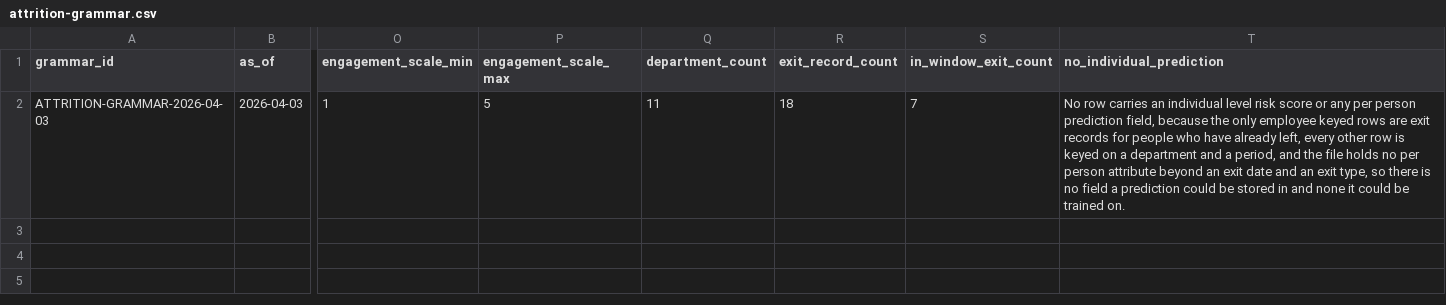
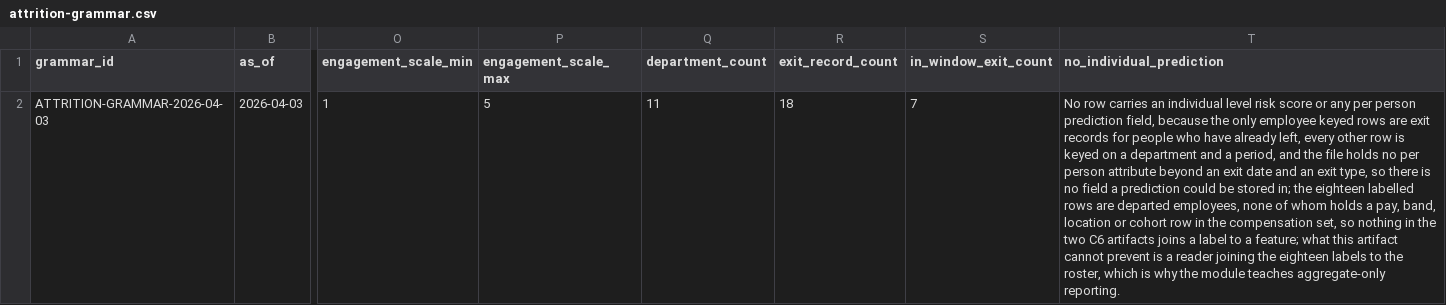
Before and after one commit to Trazomo/Trazomo-Synthetic-Data, a CSV file: datasets/hr/engagement-attrition-dataset/attrition-grammar.csv, drawn as a sheet; only a part is shown, gaps mark what is left out; the diff names each change by its address in the sheet, - before the commit and + after, or states it on an @@ line.

Commit message:
HR-13 F4: the structural negative states the clause that holds, zero-overlap arm on T20

```diff
--- a/datasets/hr/engagement-attrition-dataset/attrition-grammar.csv
+++ b/datasets/hr/engagement-attrition-dataset/attrition-grammar.csv
-T2 (no_individual_prediction): …be stored in and none it could be trained on.
+T2 (no_individual_prediction): …be stored in; the eighteen labelled rows are departed employees, none of whom holds a pay, band, location or cohort row in the compensation set, so nothing in the two C6 artifacts joins a label to a feature; what this artifact cannot prevent is a reader joining the eighteen labels to the roster, which is why the module teaches aggregate-only reporting.
```
Also changed, not shown: 3 other files.
